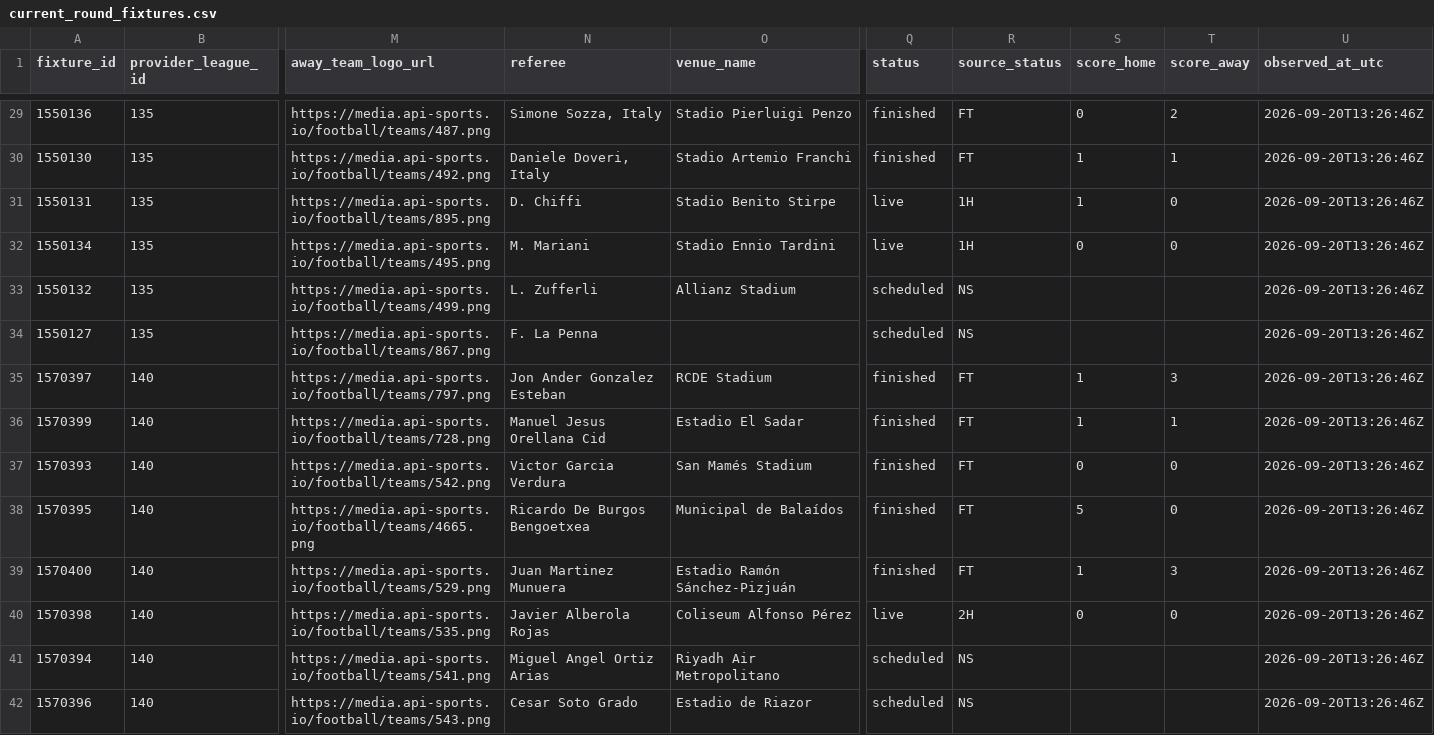
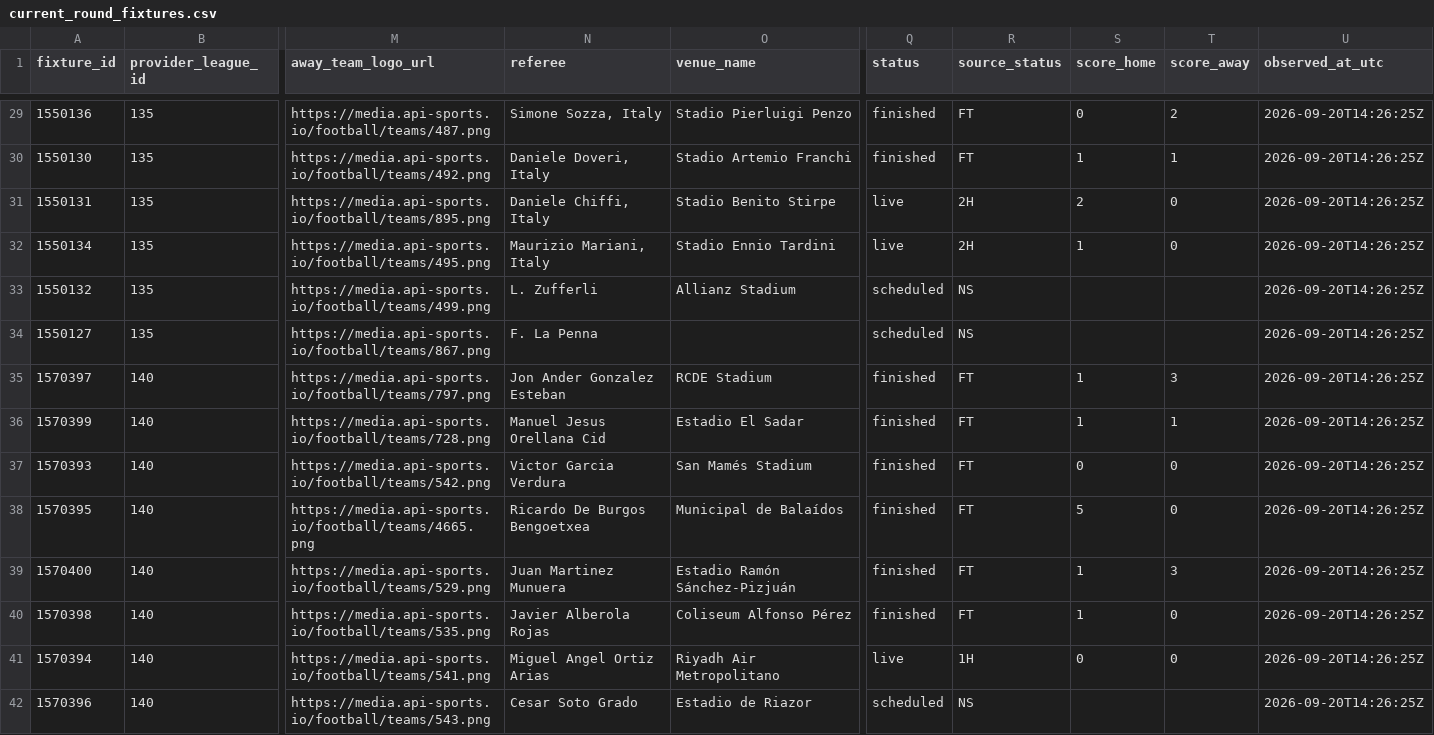
Before and after one commit to nekakoval-crypto/football-data-bridge, a CSV file: ops/current_round_fixtures.csv, drawn as a sheet; only a part is shown, gaps mark what is left out; the diff covers the shown part only; the diff names each change by its address in the sheet, - before the commit and + after, or states it on an @@ line.

```diff
--- a/ops/current_round_fixtures.csv
+++ b/ops/current_round_fixtures.csv
-U29:U42 (observed_at_utc): 2026-09-20T13:26:46Z
+U29:U42 (observed_at_utc): 2026-09-20T14:26:25Z
-N31 (referee): D. Chiffi
+N31 (referee): Daniele Chiffi, Italy
-R31:R32 (source_status): 1H
+R31:R32 (source_status): 2H
-S31 (score_home): 1
+S31 (score_home): 2
-N32 (referee): M. Mariani
+N32 (referee): Maurizio Mariani, Italy
-S32 (score_home): 0
+S32 (score_home): 1
-Q40 (status): live
+Q40 (status): finished
-R40 (source_status): 2H
+R40 (source_status): FT
-S40 (score_home): 0
+S40 (score_home): 1
-Q41 (status): scheduled
+Q41 (status): live
-R41 (source_status): NS
+R41 (source_status): 1H
-S41 (score_home): (empty)
+S41 (score_home): 0
-T41 (score_away): (empty)
+T41 (score_away): 0
```
Also changed, not shown: 169 edited cells elsewhere in this file, ops/current_round_leagues.csv, ops/historical_fixtures.csv, 8 other files.
